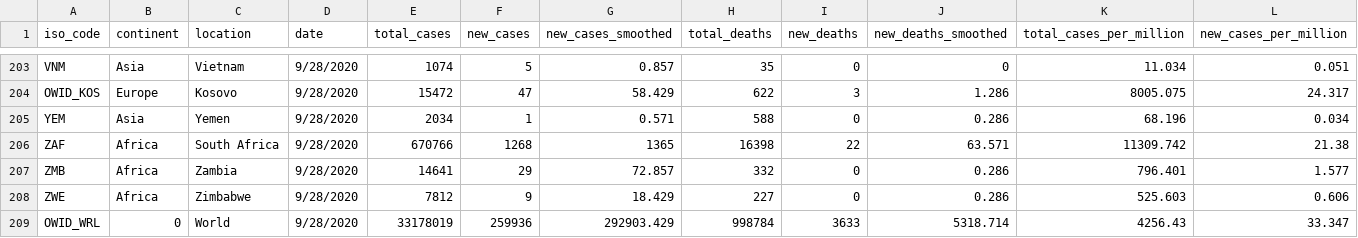
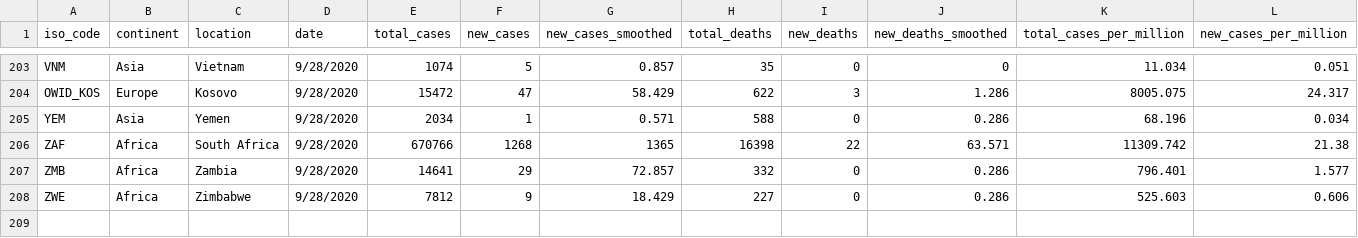
Before and after one commit to jjjdewan/ucb-data-visualization-msgrp-project1-covid-19, a CSV file: Resources/owid-covid-data_updated_main.csv (was Resources/owid-covid-data_updated copy.csv), drawn as a sheet; only a part is shown, gaps mark what is left out; rows hold the shown columns only; the diff names each change by its address in the sheet, - before the commit and + after, or states it on an @@ line.

```diff
--- a/Resources/owid-covid-data_updated copy.csv
+++ b/Resources/owid-covid-data_updated_main.csv
-row 209: OWID_WRL | 0 | World | 9/28/2020 | 33178019 | 259936 | 292903.429 | 998784 | 3633 | 5318.714 | 4256.43 | 33.347
```
Also changed, not shown: 8 other files.
